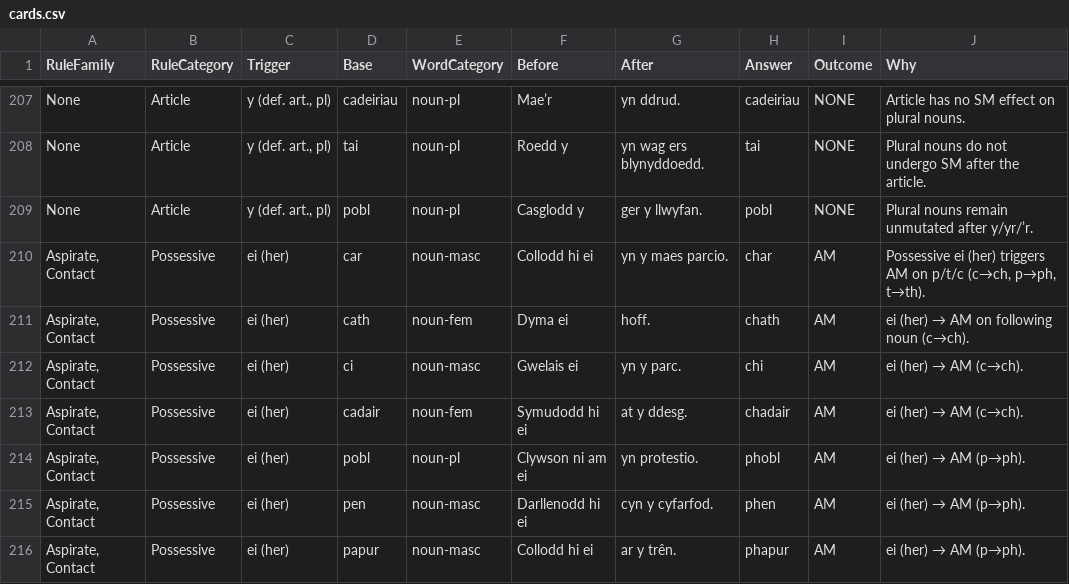
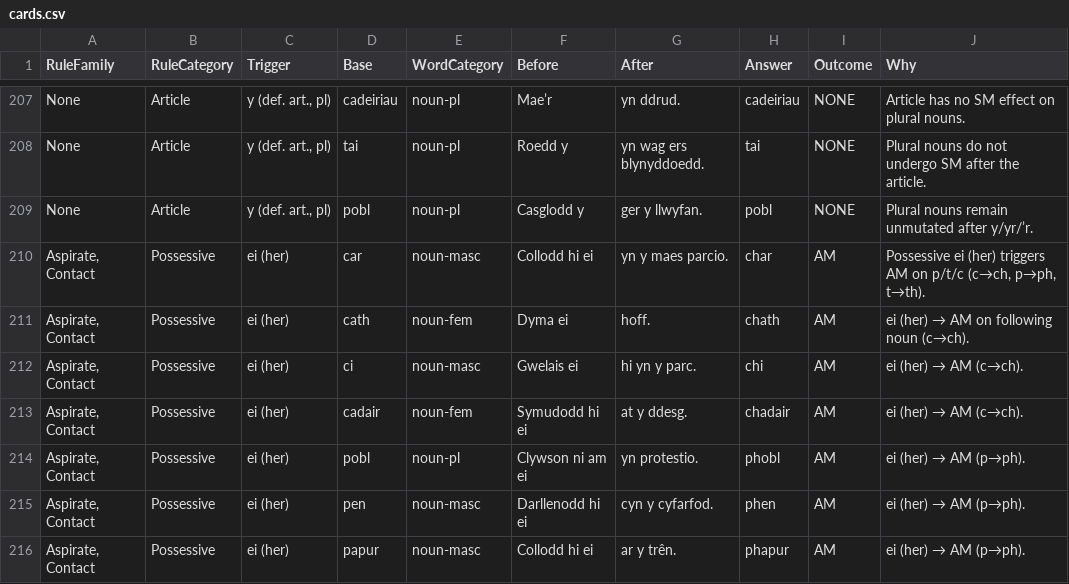
Before and after one commit to katyjohannab/welsh-mutation-trainer, a CSV file: data/cards.csv, drawn as a sheet; only a part is shown, gaps mark what is left out.

Commit message:
Update cards.csv

```diff
--- a/data/cards.csv
+++ b/data/cards.csv
@@ -211,3 +211,3 @@ None,Article,"y (def. art., pl)",pobl,noun-pl,Casglodd y,ger y llwyfan.,pobl,NON
 "Aspirate, Contact",Possessive,ei (her),cath,noun-fem,Dyma ei,hoff.,chath,AM,ei (her) → AM on following noun (c→ch).
-"Aspirate, Contact",Possessive,ei (her),ci,noun-masc,Gwelais ei,yn y parc.,chi,AM,ei (her) → AM (c→ch).
+"Aspirate, Contact",Possessive,ei (her),ci,noun-masc,Gwelais ei,hi yn y parc.,chi,AM,ei (her) → AM (c→ch).
 "Aspirate, Contact",Possessive,ei (her),cadair,noun-fem,Symudodd hi ei,at y ddesg.,chadair,AM,ei (her) → AM (c→ch).
```
